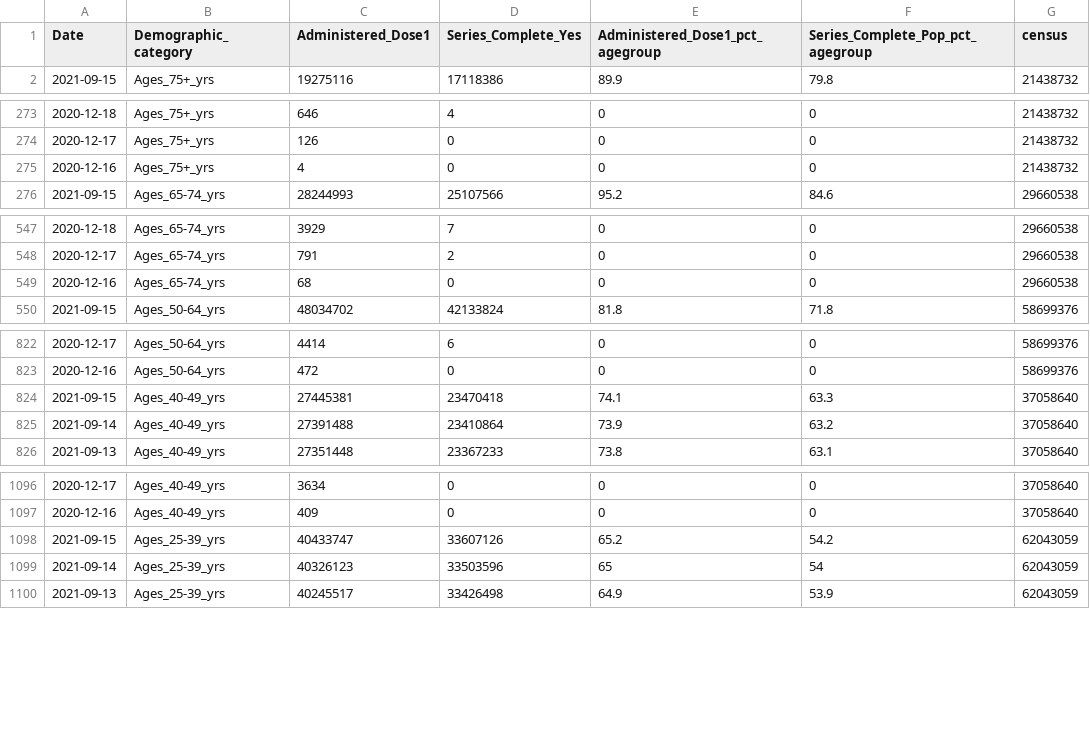
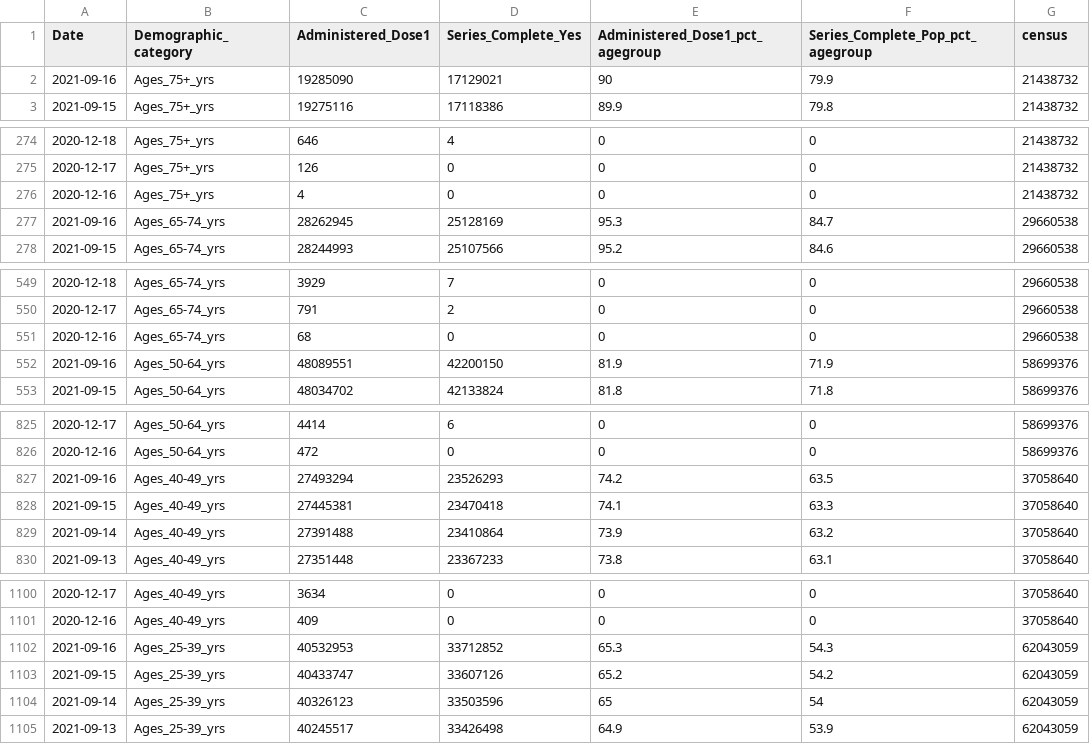
Before and after one commit to covidestim/cdc-vaccine-data, a CSV file: national_agedist.csv, drawn as a sheet; only a part is shown, gaps mark what is left out; the diff covers the shown part only; the diff names each change by its address in the sheet, - before the commit and + after, or states it on an @@ line.

```diff
--- a/national_agedist.csv
+++ b/national_agedist.csv
+row 2: 2021-09-16 | Ages_75+_yrs | 19285090 | 17129021 | 90 | 79.9 | 21438732
+row 277: 2021-09-16 | Ages_65-74_yrs | 28262945 | 25128169 | 95.3 | 84.7 | 29660538
+row 552: 2021-09-16 | Ages_50-64_yrs | 48089551 | 42200150 | 81.9 | 71.9 | 58699376
+row 827: 2021-09-16 | Ages_40-49_yrs | 27493294 | 23526293 | 74.2 | 63.5 | 37058640
+row 1102: 2021-09-16 | Ages_25-39_yrs | 40532953 | 33712852 | 65.3 | 54.3 | 62043059
```
Also changed, not shown: 4 added rows elsewhere in this file, 1 other file.
